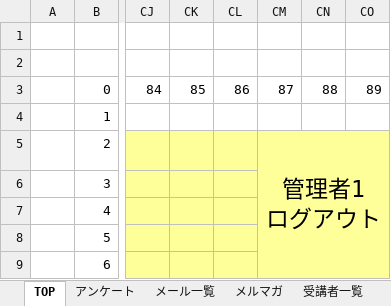
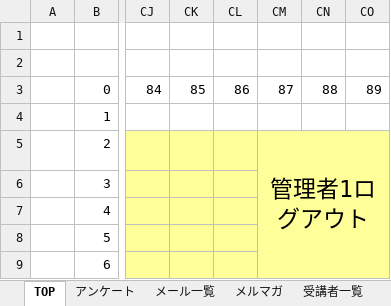
Before and after one commit to honmura-local/ddtflower, an Excel workbook: document/画面設計/新会員サイトUI画面設計_増田.xlsx, sheet TOP, drawn as a sheet; only a part is shown, gaps mark what is left out; values as stored, in another font and other column widths than the file's, no borders; charts and pictures not drawn; the diff names each change by its address in the sheet, - before the commit and + after, or states it on an @@ line.

```diff
--- a/document/画面設計/新会員サイトUI画面設計_増田.xlsx (sheet TOP)
+++ b/document/画面設計/新会員サイトUI画面設計_増田.xlsx (sheet TOP)
-CM5: 管理者1 ログアウト
+CM5: 管理者1ログアウト
```
Also changed, not shown: sheet メール一覧, sheet パスワード変更, charts or pictures.
